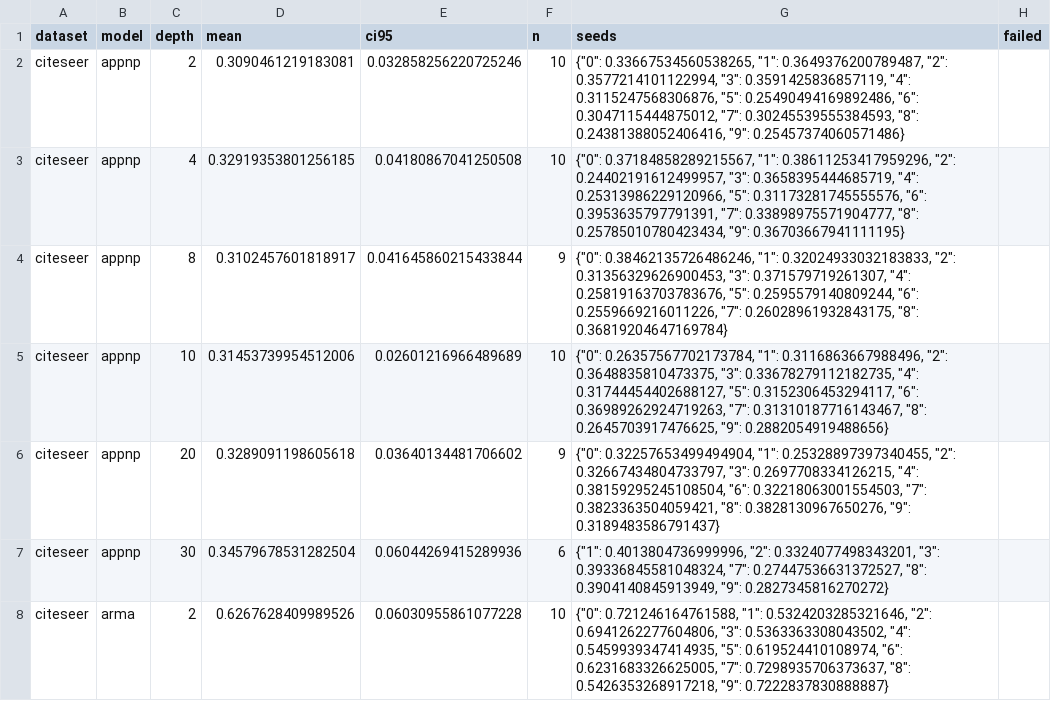
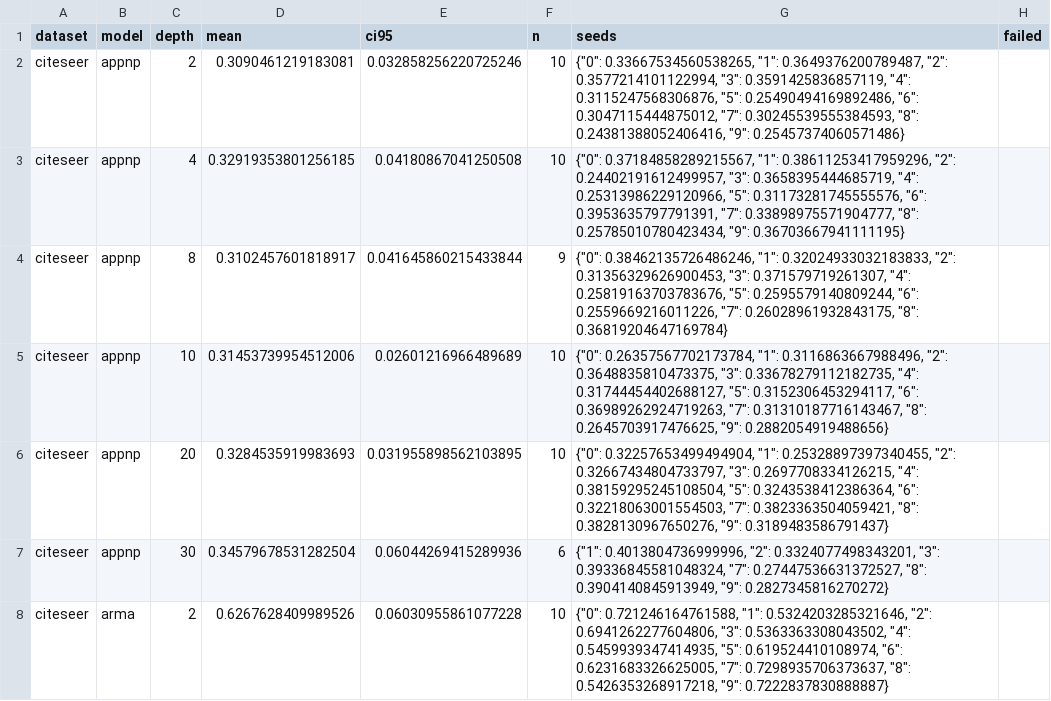
Before and after one commit to VKHS/n-HDP-GNN, a CSV file: results/table4_scarce/timings_epoch_s_mean.csv, drawn as a sheet; only a part is shown; the diff covers the shown part only.

```diff
--- a/results/table4_scarce/timings_epoch_s_mean.csv
+++ b/results/table4_scarce/timings_epoch_s_mean.csv
@@ -5,3 +5,3 @@ citeseer,appnp,8,0.3102457601818917,0.041645860215433844,9,"{""0"": 0.3846213572
 citeseer,appnp,10,0.31453739954512006,0.02601216966489689,10,"{""0"": 0.26357567702173784, ""1"": 0.3116863667988496, ""2"": 0.3648835810473375, ""3"": 0.33678279112182735, ""4"": 0.31744454402688127, ""5"": 0.3152306453294117, ""6"": 0.36989262924719263, ""7"": 0.31310187716143467, ""8"": 0.2645703917476625, ""9"": 0.2882054919488656}",
-citeseer,appnp,20,0.3289091198605618,0.03640134481706602,9,"{""0"": 0.32257653499494904, ""1"": 0.25328897397340455, ""2"": 0.32667434804733797, ""3"": 0.2697708334126215, ""4"": 0.38159295245108504, ""6"": 0.32218063001554503, ""7"": 0.3823363504059421, ""8"": 0.3828130967650276, ""9"": 0.3189483586791437}",
+citeseer,appnp,20,0.3284535919983693,0.031955898562103895,10,"{""0"": 0.32257653499494904, ""1"": 0.25328897397340455, ""2"": 0.32667434804733797, ""3"": 0.2697708334126215, ""4"": 0.38159295245108504, ""5"": 0.3243538412386364, ""6"": 0.32218063001554503, ""7"": 0.3823363504059421, ""8"": 0.3828130967650276, ""9"": 0.3189483586791437}",
 citeseer,appnp,30,0.34579678531282504,0.06044269415289936,6,"{""1"": 0.4013804736999996, ""2"": 0.3324077498343201, ""3"": 0.39336845581048324, ""7"": 0.27447536631372527, ""8"": 0.3904140845913949, ""9"": 0.2827345816270272}",
```
Also changed, not shown: 48 edited cells elsewhere in this file, results/table4_scarce/embedding_centroid_gap.csv, results/table4_scarce/embedding_madgap.csv, 6 other files.
